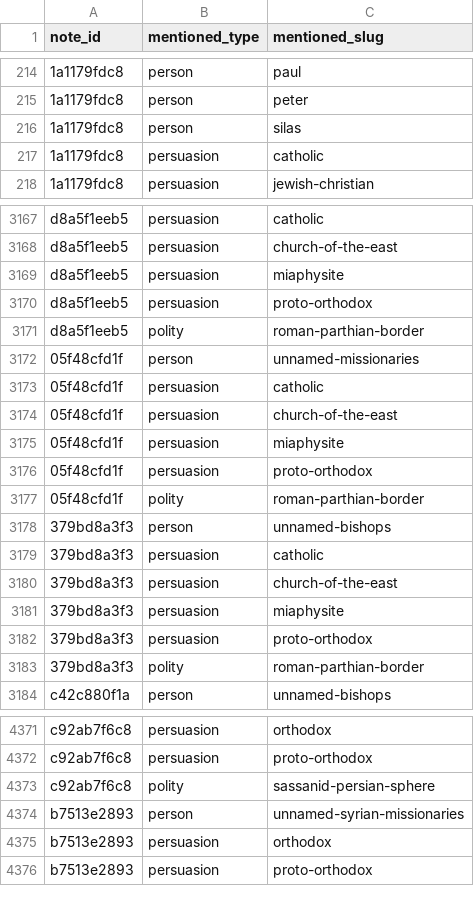
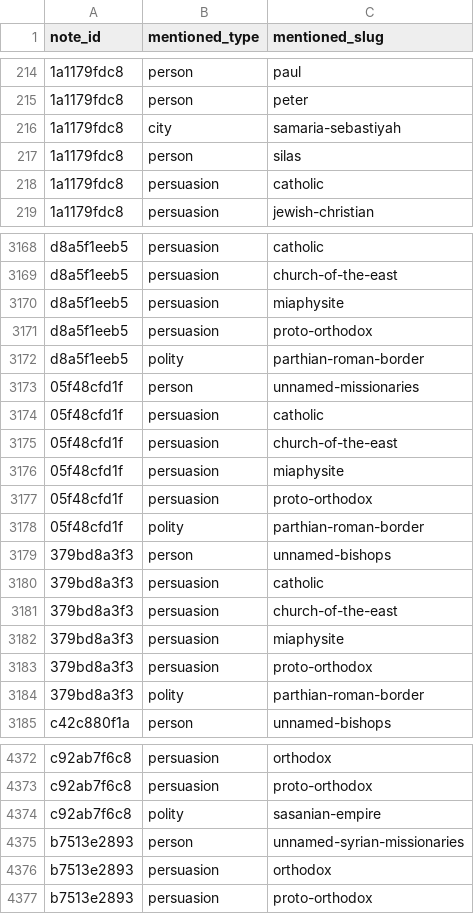
Before and after one commit to sethbam9/early-church, a TSV file: data/note_mentions.tsv, drawn as a sheet; only a part is shown, gaps mark what is left out; addresses are those after the commit; the diff covers the shown part only; the diff names each change by its address in the sheet, - before the commit and + after, or states it on an @@ line.

```diff
--- a/data/note_mentions.tsv
+++ b/data/note_mentions.tsv
+row 216: 1a1179fdc8 | city | samaria-sebastiyah
-C3172 (mentioned_slug): roman-parthian-border
+C3172 (mentioned_slug): parthian-roman-border
-C3178 (mentioned_slug): roman-parthian-border
+C3178 (mentioned_slug): parthian-roman-border
-C3184 (mentioned_slug): roman-parthian-border
+C3184 (mentioned_slug): parthian-roman-border
-C4374 (mentioned_slug): sassanid-persian-sphere
+C4374 (mentioned_slug): sasanian-empire
```
Also changed, not shown: 3 edited cells elsewhere in this file, data/cities.tsv, data/entity_place_footprints.tsv, 11 other files.
